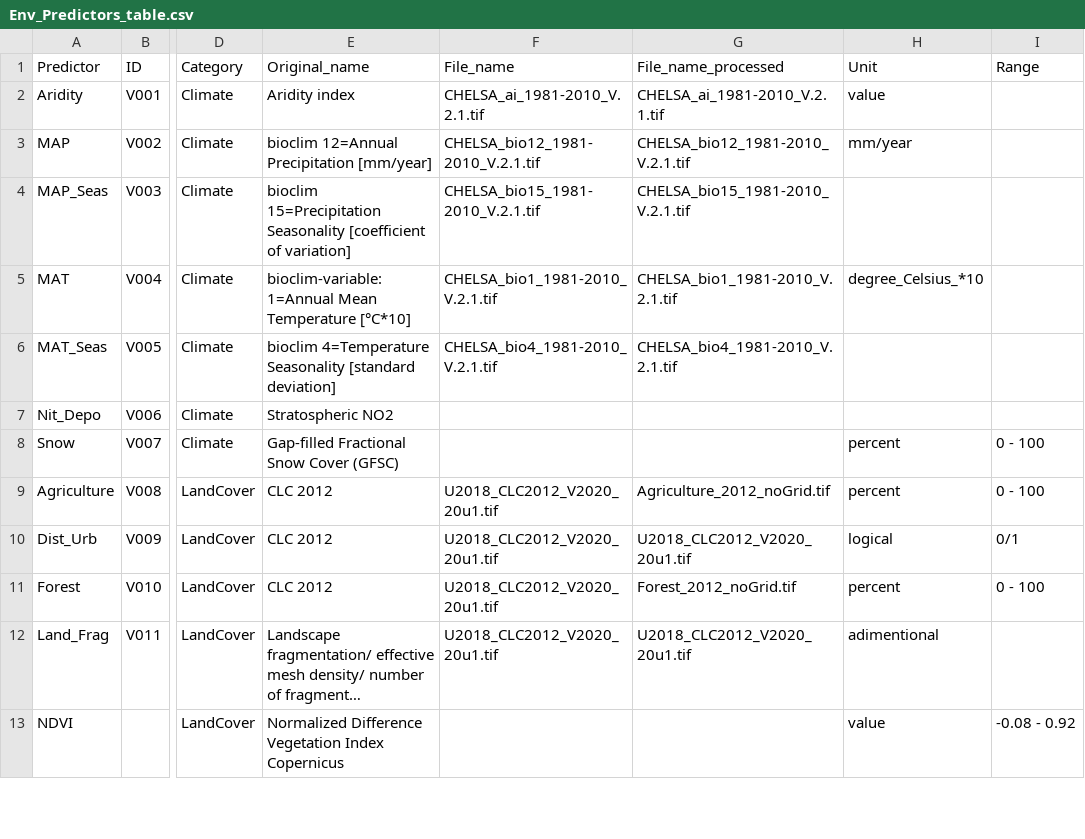
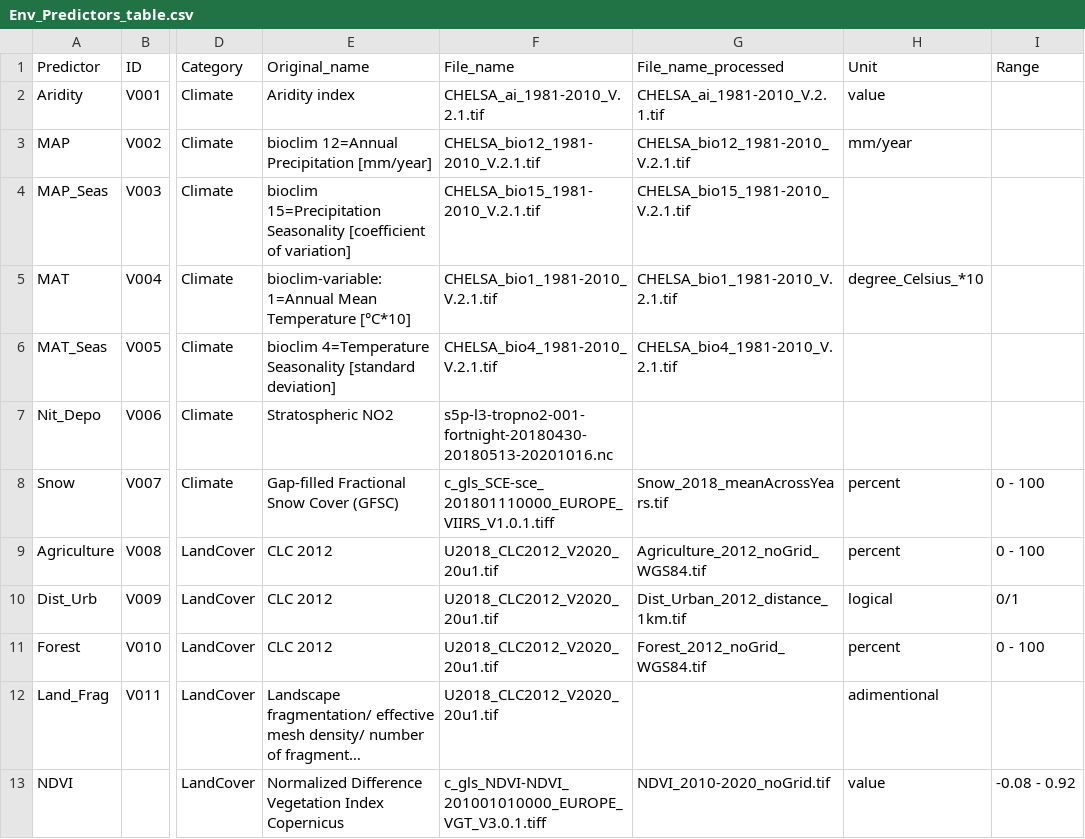
Before and after one commit to JeMaNd-r/SoilBiodiversity, a CSV file: doc/Env_Predictors_table.csv, drawn as a sheet; only a part is shown, gaps mark what is left out; long unchanged cells end in …; the diff covers the shown part only; the diff names each change by its address in the sheet, - before the commit and + after, or states it on an @@ line.

Commit message:
Work on predictors

```diff
--- a/doc/Env_Predictors_table.csv
+++ b/doc/Env_Predictors_table.csv
-F7 (File_name): (empty)
+F7 (File_name): s5p-l3-tropno2-001-fortnight-20180430-20180513-20201016.nc
-F8 (File_name): (empty)
+F8 (File_name): c_gls_SCE-sce_201801110000_EUROPE_VIIRS_V1.0.1.tiff
-G8 (File_name_processed): (empty)
+G8 (File_name_processed): Snow_2018_meanAcrossYears.tif
-G9 (File_name_processed): Agriculture_2012_noGrid.tif
+G9 (File_name_processed): Agriculture_2012_noGrid_WGS84.tif
-G10 (File_name_processed): U2018_CLC2012_V2020_20u1.tif
+G10 (File_name_processed): Dist_Urban_2012_distance_1km.tif
-G11 (File_name_processed): Forest_2012_noGrid.tif
+G11 (File_name_processed): Forest_2012_noGrid_WGS84.tif
-G12 (File_name_processed): U2018_CLC2012_V2020_20u1.tif
+G12 (File_name_processed): (empty)
-F13 (File_name): (empty)
+F13 (File_name): c_gls_NDVI-NDVI_201001010000_EUROPE_VGT_V3.0.1.tiff
-G13 (File_name_processed): (empty)
+G13 (File_name_processed): NDVI_2010-2020_noGrid.tif
```
Also changed, not shown: 1 added row and 15 edited cells elsewhere in this file, 1 other file.
